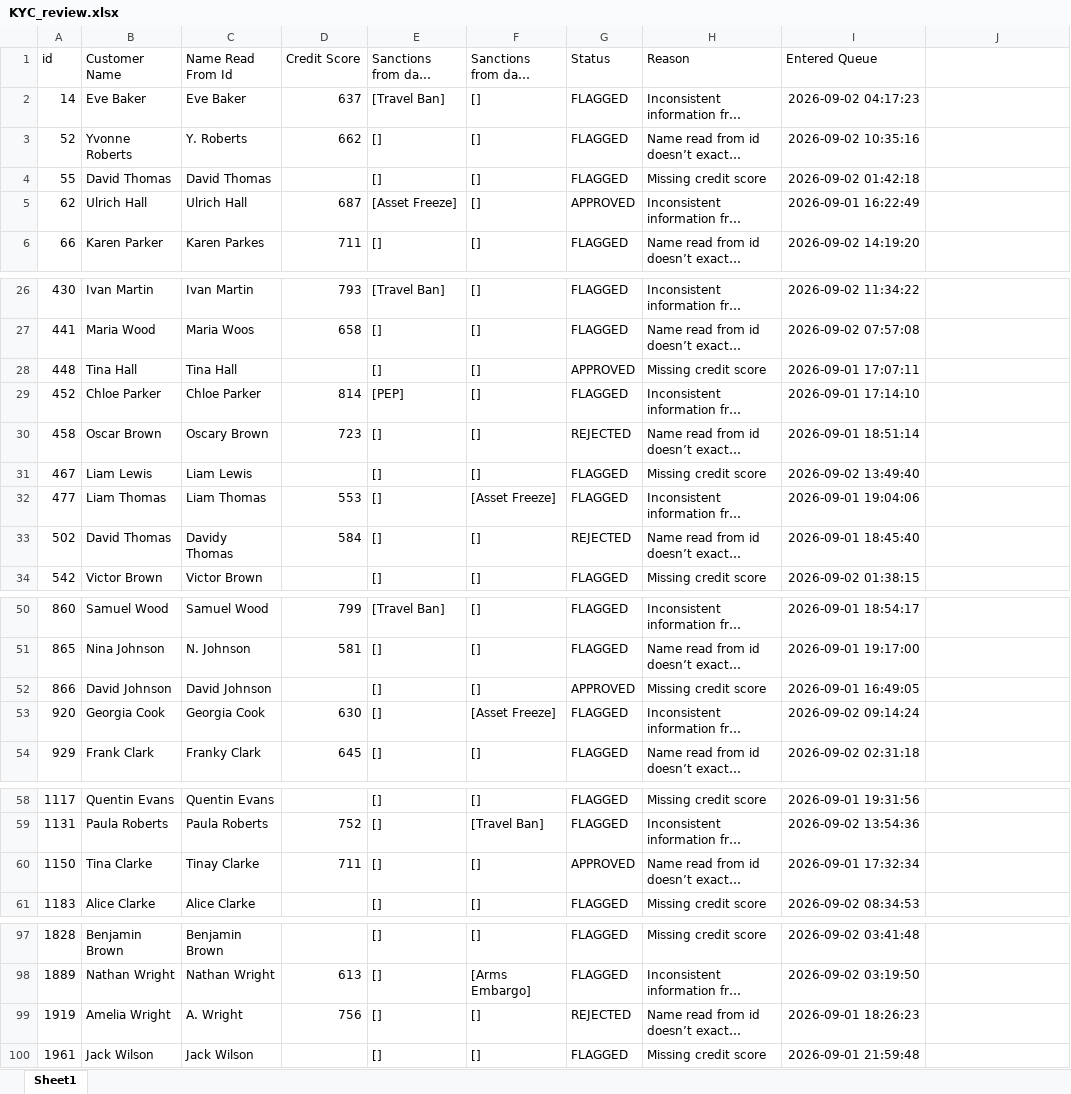
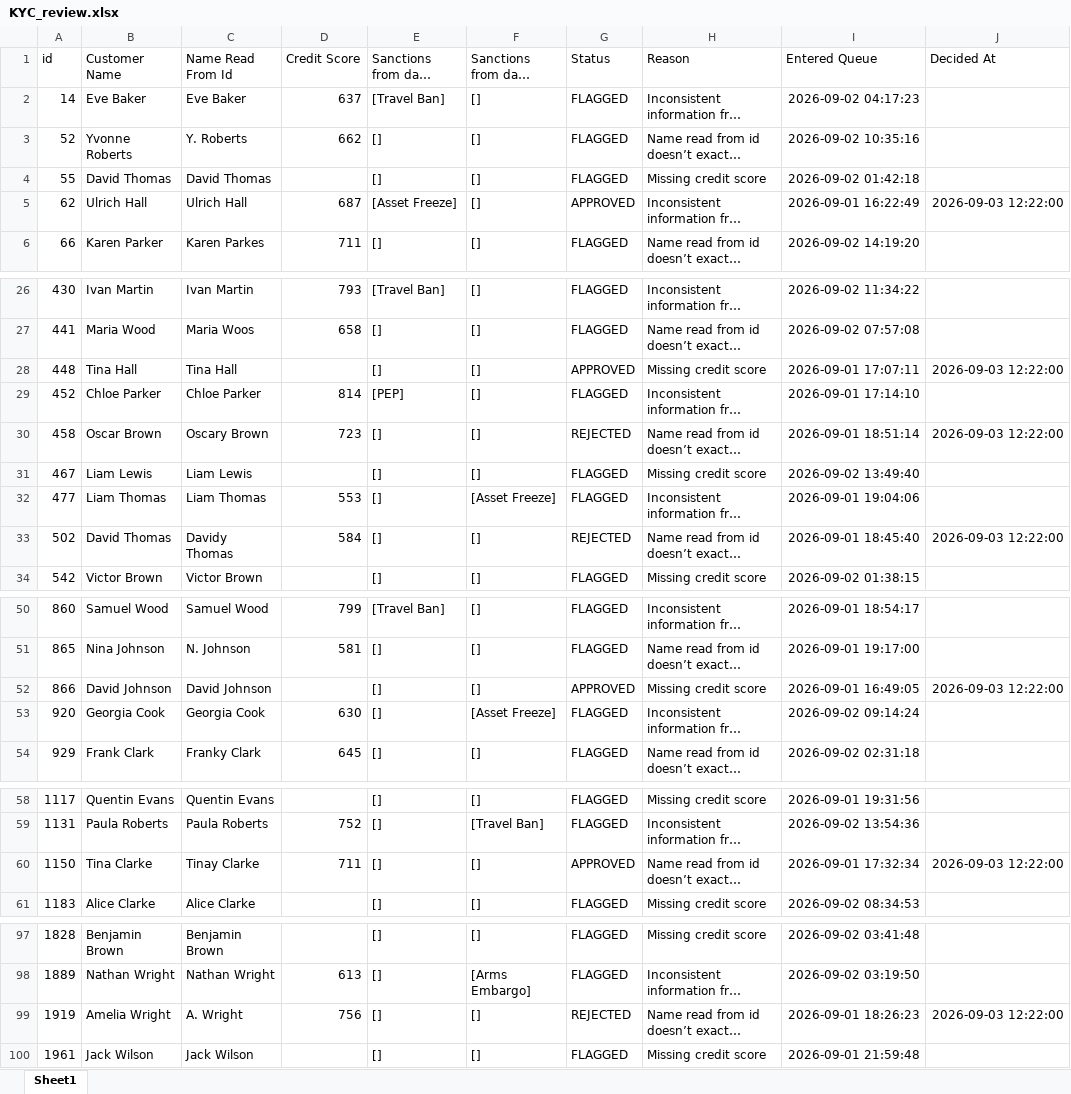
Before and after one commit to vissarion-christodoulou/devin-demo, an Excel workbook: kyc-review-app/data/KYC_review.xlsx, sheet Sheet1, drawn as a sheet; only a part is shown, gaps mark what is left out; long unchanged cells end in …; values as stored, in another font and other column widths than the file's, no borders; the diff names each change by its address in the sheet, - before the commit and + after, or states it on an @@ line.

```diff
--- a/kyc-review-app/data/KYC_review.xlsx (sheet Sheet1)
+++ b/kyc-review-app/data/KYC_review.xlsx (sheet Sheet1)
-J1: (empty)
+J1: Decided At
-J5 (Decided At): (empty)
+J5 (Decided At): 2026-09-03 12:22:00
-J28 (Decided At): (empty)
+J28 (Decided At): 2026-09-03 12:22:00
-J30 (Decided At): (empty)
+J30 (Decided At): 2026-09-03 12:22:00
-J33 (Decided At): (empty)
+J33 (Decided At): 2026-09-03 12:22:00
-J52 (Decided At): (empty)
+J52 (Decided At): 2026-09-03 12:22:00
-J60 (Decided At): (empty)
+J60 (Decided At): 2026-09-03 12:22:00
-J99 (Decided At): (empty)
+J99 (Decided At): 2026-09-03 12:22:00
```
Also changed, not shown: 4 other files.
